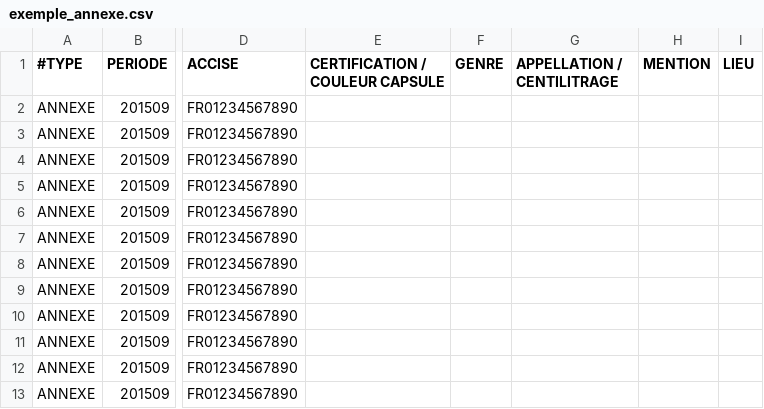
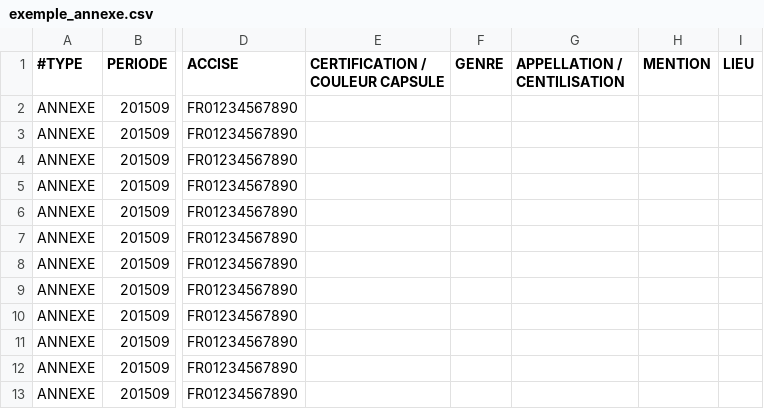
Before and after one commit to 24eme/mutualisation-douane, a CSV file: logiciels-tiers/exemple_annexe.csv, drawn as a sheet; only a part is shown, gaps mark what is left out; the diff names each change by its address in the sheet, - before the commit and + after, or states it on an @@ line.

Commit message:
Les centilisations

```diff
--- a/logiciels-tiers/exemple_annexe.csv
+++ b/logiciels-tiers/exemple_annexe.csv
-G1: APPELLATION / CENTILITRAGE
+G1: APPELLATION / CENTILISATION
```
Also changed, not shown: logiciels-tiers/exemple_crd.csv, logiciels-tiers/export_edi_complet.csv, 1 other file.
